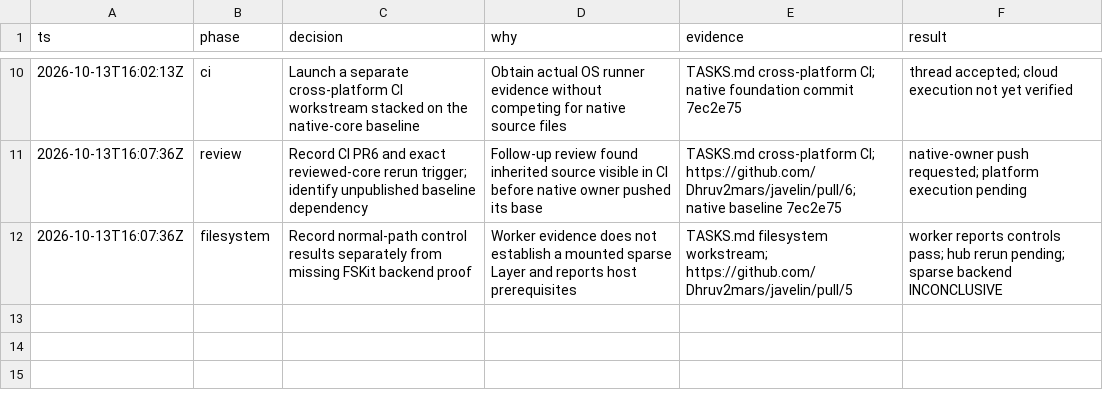
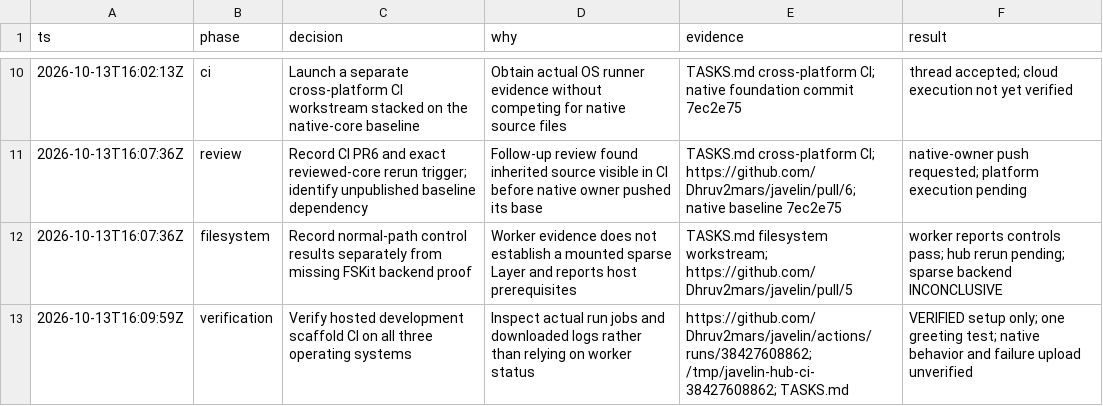
Before and after one commit to Dhruv2mars/javelin, a TSV file: decisions.tsv, drawn as a sheet; only a part is shown, gaps mark what is left out; the diff names each change by its address in the sheet, - before the commit and + after, or states it on an @@ line.

Commit message:
chore: record independently verified three-platform CI baseline

```diff
--- a/decisions.tsv
+++ b/decisions.tsv
+row 13: 2026-10-13T16:09:59Z | verification | Verify hosted development scaffold CI on all three operating systems | Inspect actual run jobs and downloaded logs rather than relying on worker status | https://github.com/Dhruv2mars/javelin/actions/runs/38427608862; /tmp/javelin-hub-ci-38427608862; TASKS.md | VERIFIED setup only; one greeting test; native behavior and failure upload unverified
```
Also changed, not shown: 1 other file.
